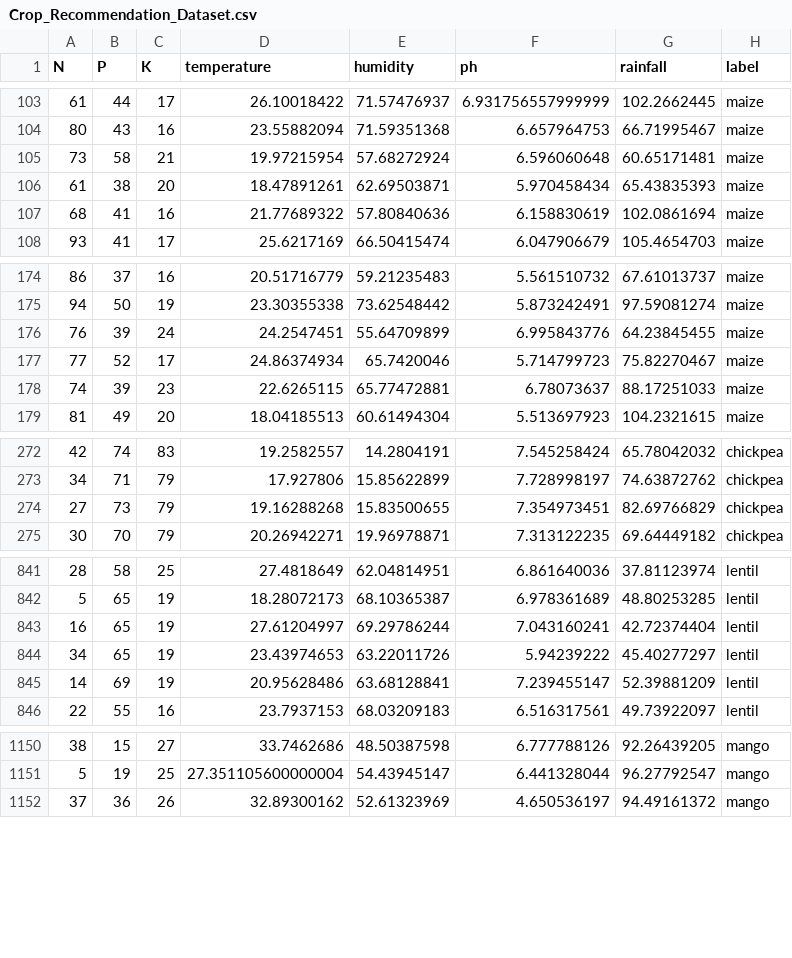
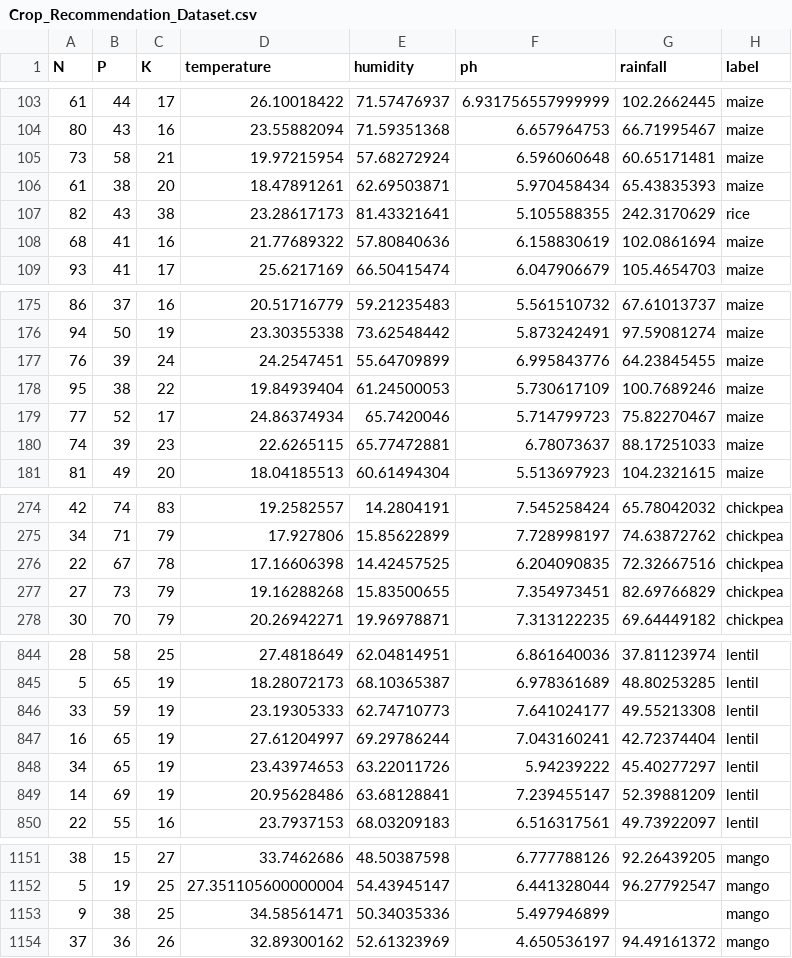
Before and after one commit to Akshay2002Singh/Crop-Recommendation-System, a CSV file: Datasets/Crop_Recommendation_Dataset.csv, drawn as a sheet; only a part is shown, gaps mark what is left out; the diff covers the shown part only; the diff names each change by its address in the sheet, - before the commit and + after, or states it on an @@ line.

```diff
--- a/Datasets/Crop_Recommendation_Dataset.csv
+++ b/Datasets/Crop_Recommendation_Dataset.csv
+row 107: 82 | 43 | 38 | 23.28617173 | 81.43321641 | 5.105588355 | 242.3170629 | rice
+row 178: 95 | 38 | 22 | 19.84939404 | 61.24500053 | 5.730617109 | 100.7689246 | maize
+row 276: 22 | 67 | 78 | 17.16606398 | 14.42457525 | 6.204090835 | 72.32667516 | chickpea
+row 846: 33 | 59 | 19 | 23.19305333 | 62.74710773 | 7.641024177 | 49.55213308 | lentil
+row 1153: 9 | 38 | 25 | 34.58561471 | 50.34035336 | 5.497946899 |  | mango
```
Also changed, not shown: 10 added rows, 9 removed rows and 2 moved rows elsewhere in this file, 2 other files.
